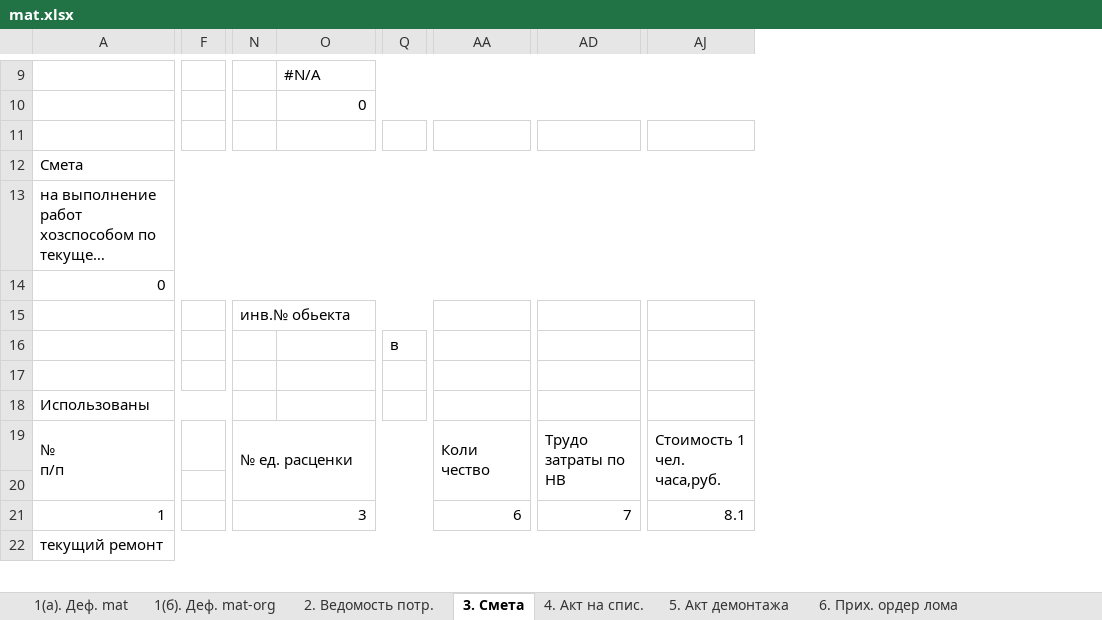
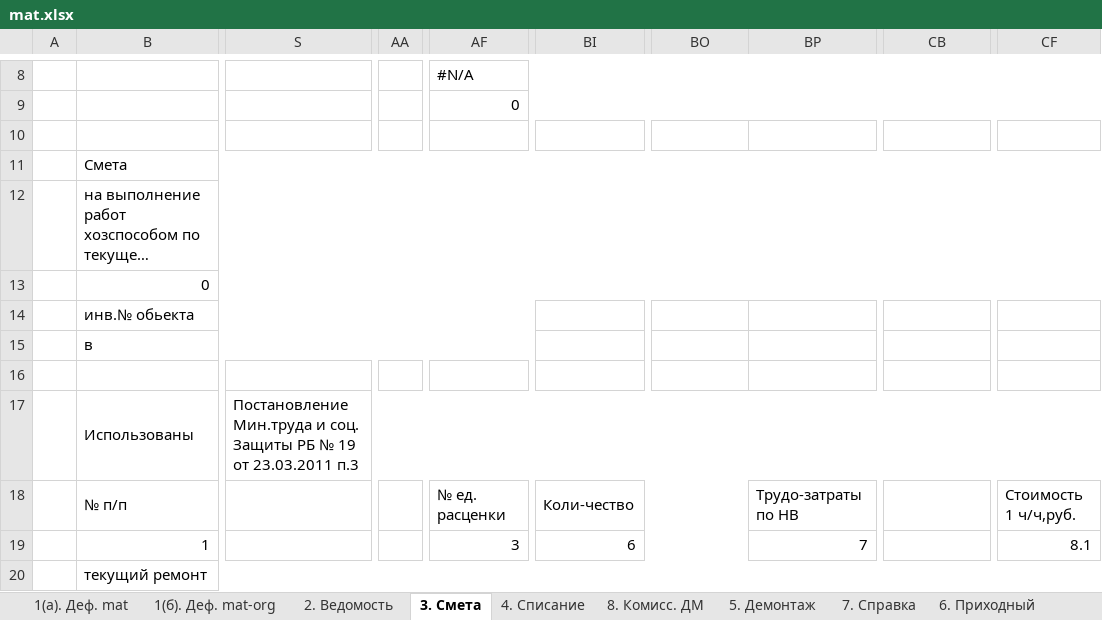
Before and after one commit to VitebskayaTEC/devin, an Excel workbook: Content/templates/writeoff/mat.xlsx, sheet 3. Смета, drawn as a sheet; only a part is shown, gaps mark what is left out; long unchanged cells end in …; values as stored, in another font and other column widths than the file's, no cell formats; removed rows and columns are numbered as before the commit, all else as after; rows hold the shown columns only; ↵ is a line break in a cell; the diff covers the shown part only; the diff names each change by its address in the sheet, - before the commit and + after, or states it on an @@ line.

```diff
--- a/Content/templates/writeoff/mat.xlsx (sheet 3. Смета)
+++ b/Content/templates/writeoff/mat.xlsx (sheet 3. Смета)
-sheet tab: 2. Ведомость потр.
-sheet tab: 4. Акт на спис.
-sheet tab: 5. Акт демонтажа
-sheet tab: 6. Прих. ордер лома
+sheet tab: 2. Ведомость
+sheet tab: 4. Списание
+sheet tab: 8. Комисс. ДМ
+sheet tab: 5. Демонтаж
+sheet tab: 7. Справка
+sheet tab: 6. Приходный
+column A, empty
-column F, empty
+column S, row 17: Постановление Мин.труда и соц. Защиты РБ № 19 от 23.03.2011 п.3
-column N, row 15: инв.№ обьекта; row 21: 3
+column AA, empty
-column Q, row 16: в
+column BI, rows 18-19: Коли-чество | 6
+column BP, rows 18-19: Трудо-затраты по НВ | 7
-column AD, row 21: 7
+column CF, rows 18-19: Стоимость 1 ч/ч,руб. | 8.1
-B14: (empty)
+B14: инв.№ обьекта
+B14:BD14 merged
-B15: (empty)
+B15: в
+B15:AT15 merged
-A18:F18 merged
+B17:R17 merged
-row 19: № ↵ п/п |  | № ед. расценки |  |  | Коли чество | Трудо затраты по НВ | Стоимость 1 чел. часа,руб.
-row 18: (empty)
+row 18:  | № п/п |  |  | № ед. расценки | Коли-чество |  | Трудо-затраты по НВ |  | Стоимость 1 ч/ч,руб.
+B18:F18 merged
+AF18:AV18 merged
-AF19: (empty)
+AF19: 3
+AF19:AV19 merged
-BO19: 6
+BO19: (empty)
-AA21:AC21 merged
-CB19: 8.1
+CB19: (empty)
-AJ21:AM21 merged
-A22:AN22 merged
+B20:CT20 merged
```
Also changed, not shown: 2 added rows, 3 removed rows, 57 added columns, 2 removed columns, 6 edited cells and merged cells elsewhere in this sheet, sheet 1(а). Деф. mat, sheet 1(б). Деф. mat-org, sheet Сводная, other sheet tabs, cell formats, formulas that keep their value, hidden cells, Content/templates/devin/def.xlsx, Content/templates/devin/oc.xlsx, 6 other files.
